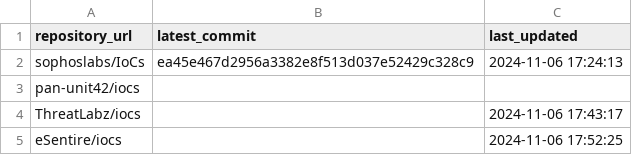
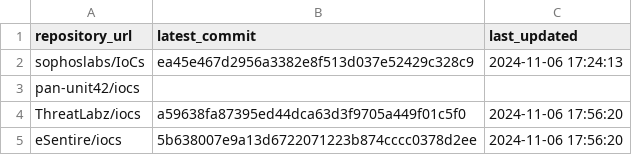
Before and after one commit to sudesh0sudesh/GithubIOC_Collector, a CSV file: ioc_sources.csv, drawn as a sheet.

```diff
--- a/ioc_sources.csv
+++ b/ioc_sources.csv
@@ -3,3 +3,3 @@ sophoslabs/IoCs,ea45e467d2956a3382e8f513d037e52429c328c9,2024-11-06 17:24:13
 pan-unit42/iocs,,
-ThreatLabz/iocs,,2024-11-06 17:43:17
-eSentire/iocs,,2024-11-06 17:52:25
+ThreatLabz/iocs,a59638fa87395ed44dca63d3f9705a449f01c5f0,2024-11-06 17:56:20
+eSentire/iocs,5b638007e9a13d6722071223b874cccc0378d2ee,2024-11-06 17:56:20
```
